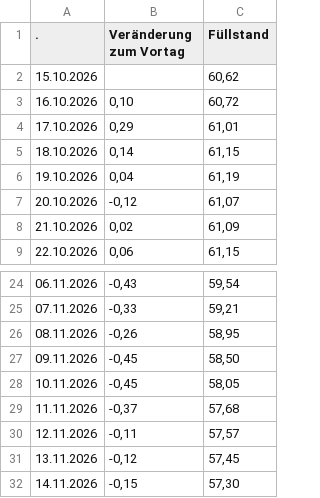
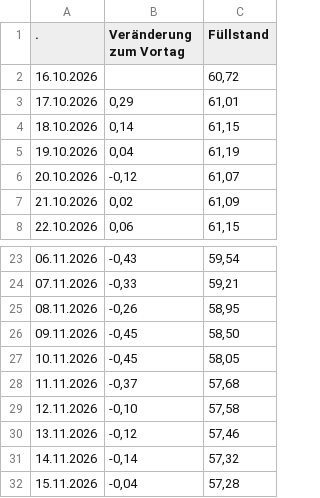
Before and after one commit to icrfornax/de-gas-storage-tracker-bnetza, a CSV file: data/bnetza_cache.csv, drawn as a sheet; only a part is shown, gaps mark what is left out.

```diff
--- a/data/bnetza_cache.csv
+++ b/data/bnetza_cache.csv
@@ -1,4 +1,3 @@
                     .;Veränderung zum Vortag;Füllstand
-15.10.2026;;60,62
-16.10.2026;0,10;60,72
+16.10.2026;;60,72
 17.10.2026;0,29;61,01
@@ -29,4 +28,5 @@
 11.11.2026;-0,37;57,68
-12.11.2026;-0,11;57,57
-13.11.2026;-0,12;57,45
-14.11.2026;-0,15;57,30
+12.11.2026;-0,10;57,58
+13.11.2026;-0,12;57,46
+14.11.2026;-0,14;57,32
+15.11.2026;-0,04;57,28
```
Also changed, not shown: data/eu_storage.csv, data/gie_storage.csv, 2 other files.
